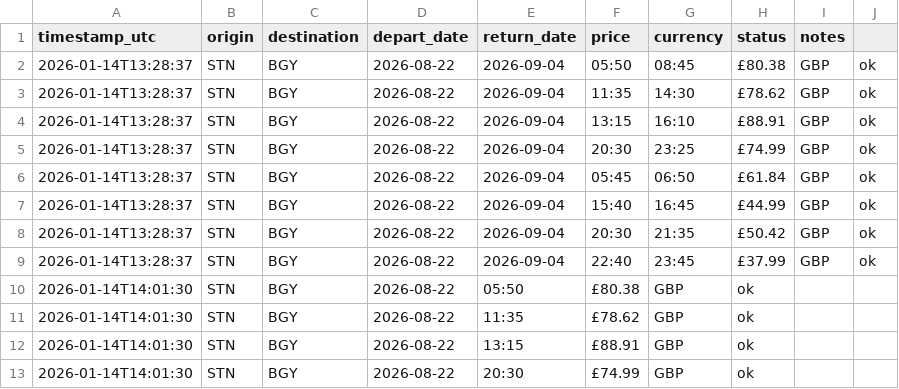
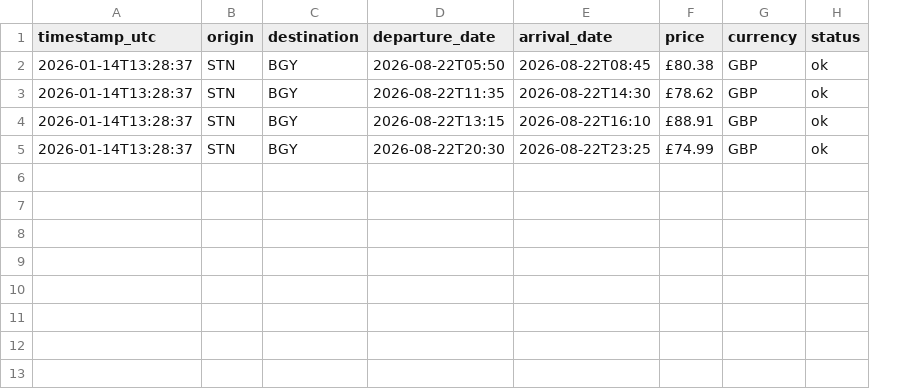
Before and after one commit to thomasdstewart/ryantrak, a CSV file: data/flight_prices.csv, drawn as a sheet; removed rows and columns are numbered as before the commit, all else as after; the diff names each change by its address in the sheet, - before the commit and + after, or states it on an @@ line.

Commit message:
feat: store departure and arrival datetimes

```diff
--- a/data/flight_prices.csv
+++ b/data/flight_prices.csv
-column D (depart_date), rows 10-13: all 2026-08-22
-column E (return_date), rows 10-13: 05:50 | 11:35 | 13:15 | 20:30
+column D (departure_date), rows 2-5: 2026-08-22T05:50 | 2026-08-22T11:35 | 2026-08-22T13:15 | 2026-08-22T20:30
+column E (arrival_date), rows 2-5: 2026-08-22T08:45 | 2026-08-22T14:30 | 2026-08-22T16:10 | 2026-08-22T23:25
-column I (notes), empty
-column J, empty
-row 2: 2026-01-14T13:28:37 | STN | BGY | 2026-08-22 | 2026-09-04 | 05:50 | 08:45 | £80.38 | GBP | ok
-row 3: 2026-01-14T13:28:37 | STN | BGY | 2026-08-22 | 2026-09-04 | 11:35 | 14:30 | £78.62 | GBP | ok
-row 4: 2026-01-14T13:28:37 | STN | BGY | 2026-08-22 | 2026-09-04 | 13:15 | 16:10 | £88.91 | GBP | ok
-row 5: 2026-01-14T13:28:37 | STN | BGY | 2026-08-22 | 2026-09-04 | 20:30 | 23:25 | £74.99 | GBP | ok
-row 6: 2026-01-14T13:28:37 | STN | BGY | 2026-08-22 | 2026-09-04 | 05:45 | 06:50 | £61.84 | GBP | ok
-row 7: 2026-01-14T13:28:37 | STN | BGY | 2026-08-22 | 2026-09-04 | 15:40 | 16:45 | £44.99 | GBP | ok
-row 8: 2026-01-14T13:28:37 | STN | BGY | 2026-08-22 | 2026-09-04 | 20:30 | 21:35 | £50.42 | GBP | ok
-row 9: 2026-01-14T13:28:37 | STN | BGY | 2026-08-22 | 2026-09-04 | 22:40 | 23:45 | £37.99 | GBP | ok
-A2:A5 (timestamp_utc): 2026-01-14T14:01:30
+A2:A5 (timestamp_utc): 2026-01-14T13:28:37
```
Also changed, not shown: 2 other files.
